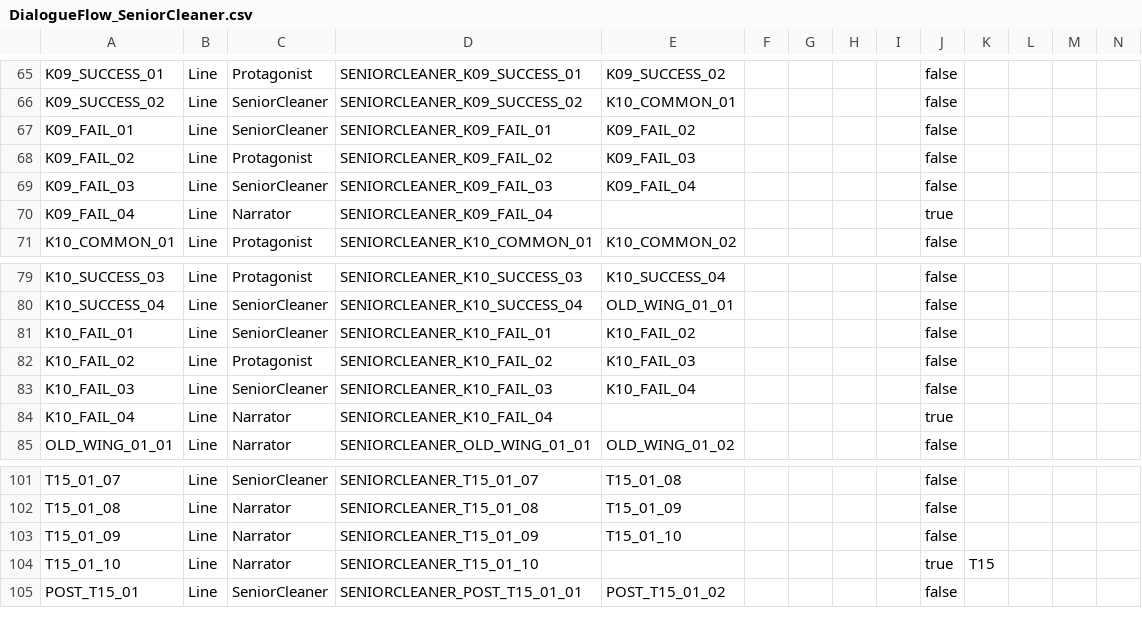
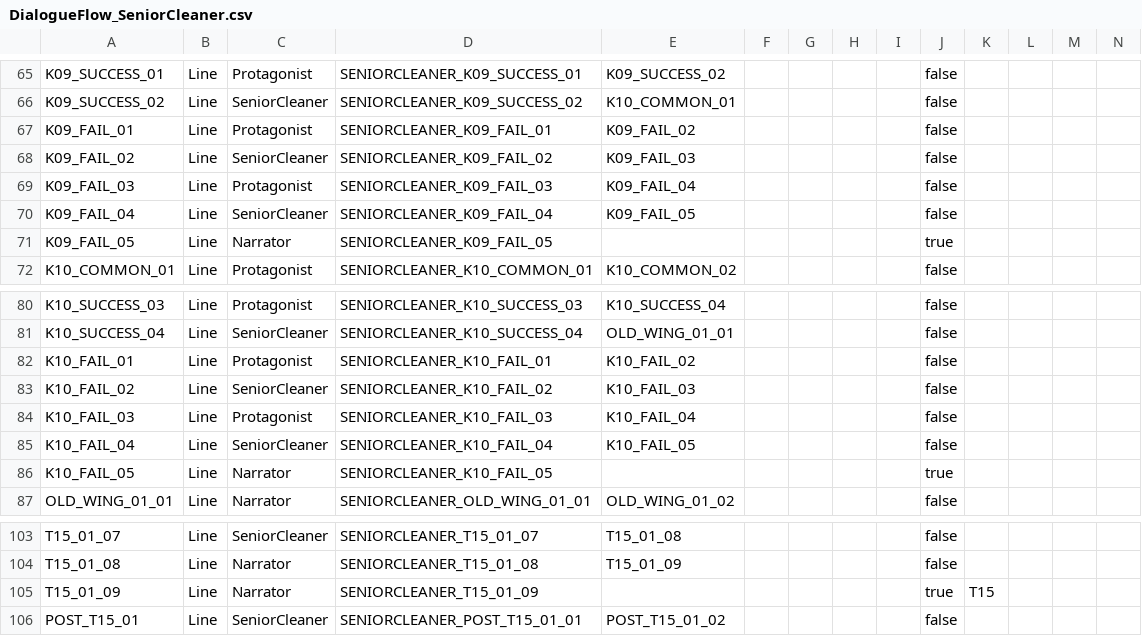
Before and after one commit to NBcampUnrealTrack/9th-Team2-Final-Project, a CSV file: Localization/DialogueFlow_SeniorCleaner.csv, drawn as a sheet; only a part is shown, gaps mark what is left out.

```diff
--- a/Localization/DialogueFlow_SeniorCleaner.csv
+++ b/Localization/DialogueFlow_SeniorCleaner.csv
@@ -66,6 +66,7 @@ K09_SUCCESS_01,Line,Protagonist,SENIORCLEANER_K09_SUCCESS_01,K09_SUCCESS_02,,,,,
 K09_SUCCESS_02,Line,SeniorCleaner,SENIORCLEANER_K09_SUCCESS_02,K10_COMMON_01,,,,,false,,,,
-K09_FAIL_01,Line,SeniorCleaner,SENIORCLEANER_K09_FAIL_01,K09_FAIL_02,,,,,false,,,,
-K09_FAIL_02,Line,Protagonist,SENIORCLEANER_K09_FAIL_02,K09_FAIL_03,,,,,false,,,,
-K09_FAIL_03,Line,SeniorCleaner,SENIORCLEANER_K09_FAIL_03,K09_FAIL_04,,,,,false,,,,
-K09_FAIL_04,Line,Narrator,SENIORCLEANER_K09_FAIL_04,,,,,,true,,,,
+K09_FAIL_01,Line,Protagonist,SENIORCLEANER_K09_FAIL_01,K09_FAIL_02,,,,,false,,,,
+K09_FAIL_02,Line,SeniorCleaner,SENIORCLEANER_K09_FAIL_02,K09_FAIL_03,,,,,false,,,,
+K09_FAIL_03,Line,Protagonist,SENIORCLEANER_K09_FAIL_03,K09_FAIL_04,,,,,false,,,,
+K09_FAIL_04,Line,SeniorCleaner,SENIORCLEANER_K09_FAIL_04,K09_FAIL_05,,,,,false,,,,
+K09_FAIL_05,Line,Narrator,SENIORCLEANER_K09_FAIL_05,,,,,,true,,,,
 K10_COMMON_01,Line,Protagonist,SENIORCLEANER_K10_COMMON_01,K10_COMMON_02,,,,,false,,,,
@@ -80,6 +81,7 @@ K10_SUCCESS_03,Line,Protagonist,SENIORCLEANER_K10_SUCCESS_03,K10_SUCCESS_04,,,,,
 K10_SUCCESS_04,Line,SeniorCleaner,SENIORCLEANER_K10_SUCCESS_04,OLD_WING_01_01,,,,,false,,,,
-K10_FAIL_01,Line,SeniorCleaner,SENIORCLEANER_K10_FAIL_01,K10_FAIL_02,,,,,false,,,,
-K10_FAIL_02,Line,Protagonist,SENIORCLEANER_K10_FAIL_02,K10_FAIL_03,,,,,false,,,,
-K10_FAIL_03,Line,SeniorCleaner,SENIORCLEANER_K10_FAIL_03,K10_FAIL_04,,,,,false,,,,
-K10_FAIL_04,Line,Narrator,SENIORCLEANER_K10_FAIL_04,,,,,,true,,,,
+K10_FAIL_01,Line,Protagonist,SENIORCLEANER_K10_FAIL_01,K10_FAIL_02,,,,,false,,,,
+K10_FAIL_02,Line,SeniorCleaner,SENIORCLEANER_K10_FAIL_02,K10_FAIL_03,,,,,false,,,,
+K10_FAIL_03,Line,Protagonist,SENIORCLEANER_K10_FAIL_03,K10_FAIL_04,,,,,false,,,,
+K10_FAIL_04,Line,SeniorCleaner,SENIORCLEANER_K10_FAIL_04,K10_FAIL_05,,,,,false,,,,
+K10_FAIL_05,Line,Narrator,SENIORCLEANER_K10_FAIL_05,,,,,,true,,,,
 OLD_WING_01_01,Line,Narrator,SENIORCLEANER_OLD_WING_01_01,OLD_WING_01_02,,,,,false,,,,
@@ -102,4 +104,3 @@ T15_01_07,Line,SeniorCleaner,SENIORCLEANER_T15_01_07,T15_01_08,,,,,false,,,,
 T15_01_08,Line,Narrator,SENIORCLEANER_T15_01_08,T15_01_09,,,,,false,,,,
-T15_01_09,Line,Narrator,SENIORCLEANER_T15_01_09,T15_01_10,,,,,false,,,,
-T15_01_10,Line,Narrator,SENIORCLEANER_T15_01_10,,,,,,true,T15,,,
+T15_01_09,Line,Narrator,SENIORCLEANER_T15_01_09,,,,,,true,T15,,,
 POST_T15_01,Line,SeniorCleaner,SENIORCLEANER_POST_T15_01_01,POST_T15_01_02,,,,,false,,,,
```
Also changed, not shown: Localization/DialogueFlow_FrontDesk.csv, Localization/DialogueFlow_SigolYouth.csv, 13 other files.
